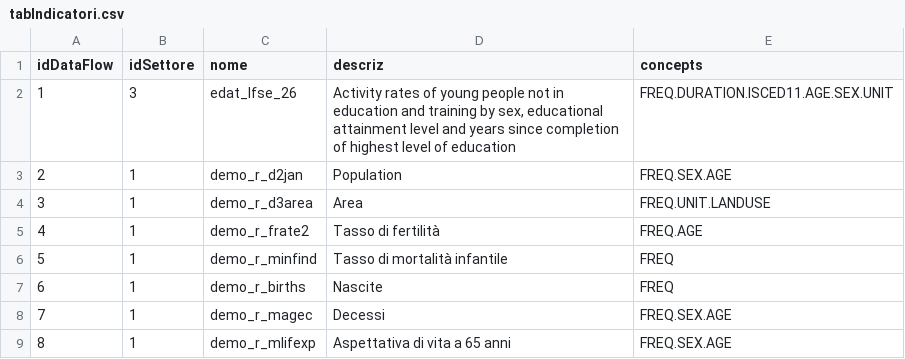
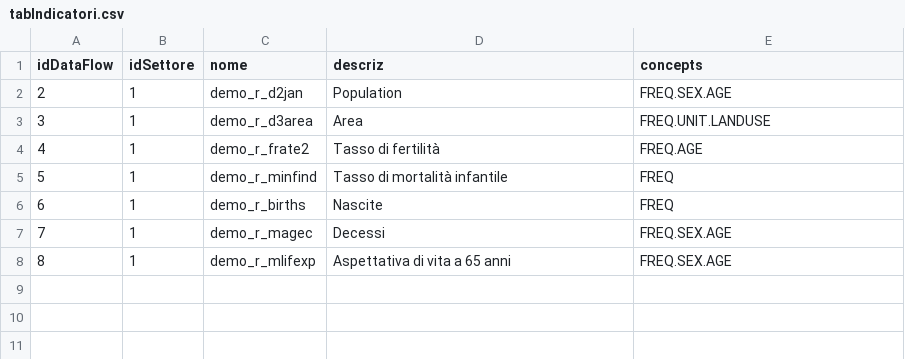
Before and after one commit to Giackgamba/PAT-RegB, a CSV file: backupData/tabIndicatori.csv, drawn as a sheet; the diff names each change by its address in the sheet, - before the commit and + after, or states it on an @@ line.

```diff
--- a/backupData/tabIndicatori.csv
+++ b/backupData/tabIndicatori.csv
-row 2: 1 | 3 | edat_lfse_26 | Activity rates of young people not in education and training by sex, educational attainment level and years since completion of highest level of education | FREQ.DURATION.ISCED11.AGE.SEX.UNIT
```
Also changed, not shown: 3 other files.
